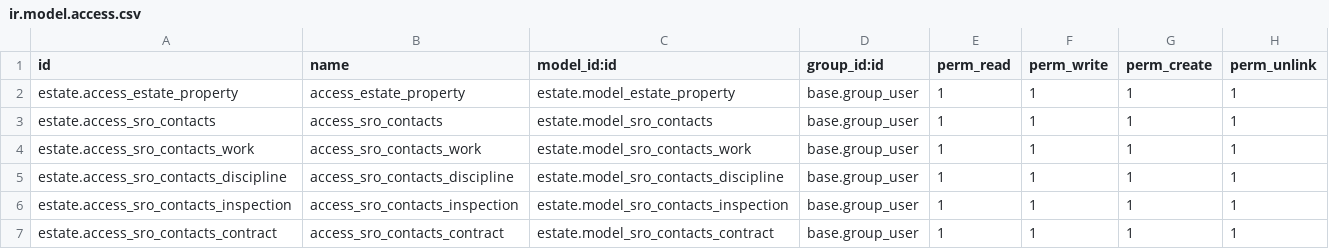
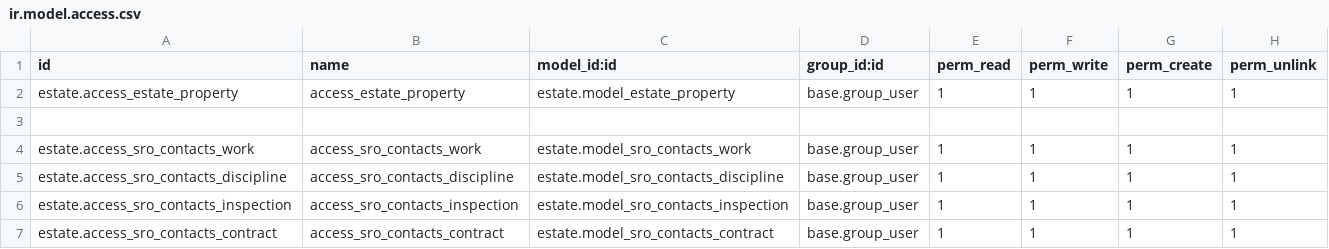
Before and after one commit to grandmstrbit/odoo_on_docker, a CSV file: estate/security/ir.model.access.csv, drawn as a sheet; the diff names each change by its address in the sheet, - before the commit and + after, or states it on an @@ line.

```diff
--- a/estate/security/ir.model.access.csv
+++ b/estate/security/ir.model.access.csv
-row 3: estate.access_sro_contacts | access_sro_contacts | estate.model_sro_contacts | base.group_user | 1 | 1 | 1 | 1
+row 3: (empty)
```
Also changed, not shown: 6 other files.
